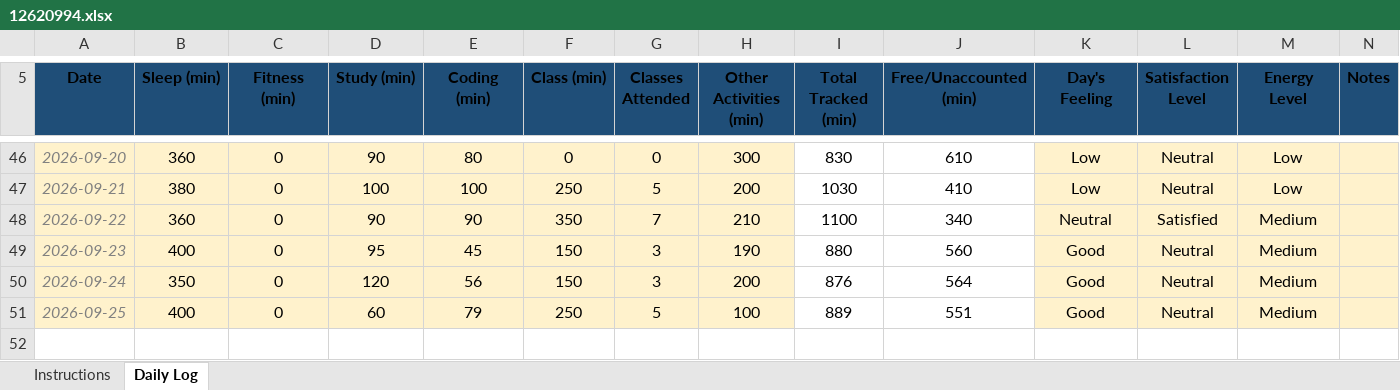
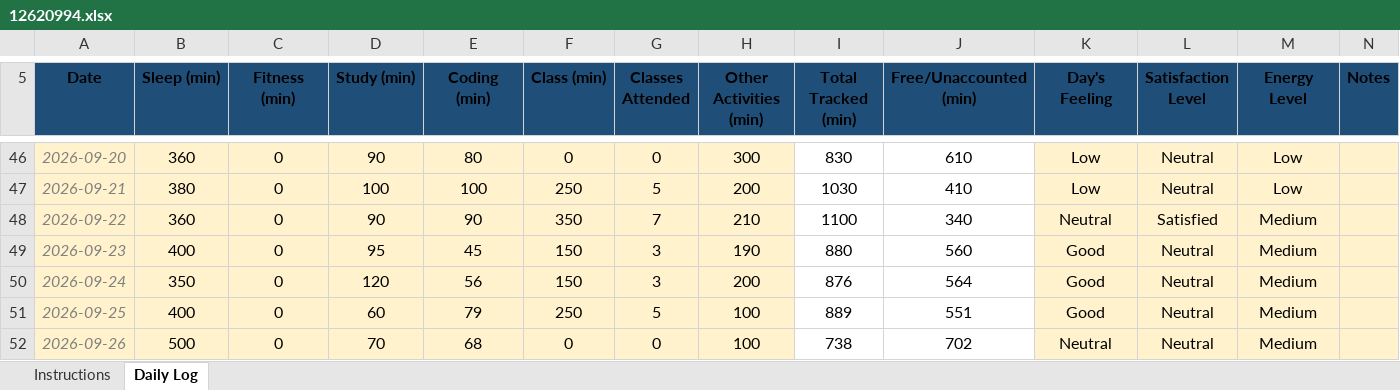
Before and after one commit to adityarchaudhary/CAP776, an Excel workbook: 12620994.xlsx, sheet Daily Log, drawn as a sheet; only a part is shown, gaps mark what is left out; values as stored, in another font and other column widths than the file's, no borders; conditional formats not drawn; the diff names each change by its address in the sheet, - before the commit and + after, or states it on an @@ line.

Commit message:
new commit

```diff
--- a/12620994.xlsx (sheet Daily Log)
+++ b/12620994.xlsx (sheet Daily Log)
+row 52: 2026-09-26 | 500 | 0 | 70 | 68 | 0 | 0 | 100 | 738 | 702 | Neutral | Neutral | Medium
```
